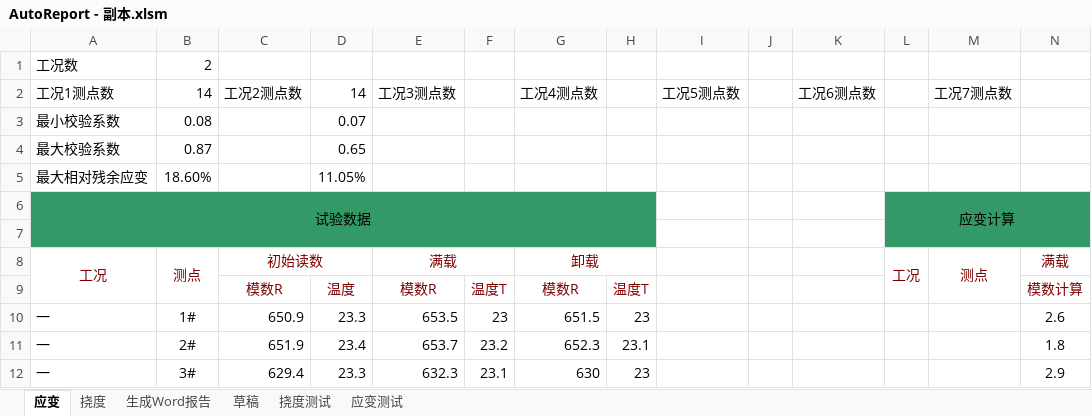
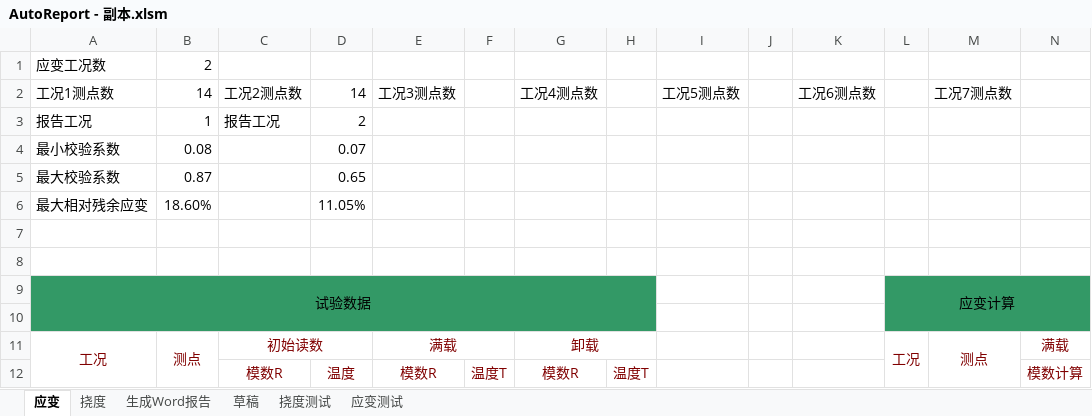
Before and after one commit to zjkl19/AutoReport, an Excel workbook: AutoReport - 副本.xlsm, sheet 应变, drawn as a sheet; only a part is shown; the shorter side is filled out with more unchanged rows; values as stored, in another font and other column widths than the file's, no borders; charts and pictures not drawn; rows hold the shown columns only; the diff names each change by its address in the sheet, - before the commit and + after, or states it on an @@ line.

```diff
--- a/AutoReport - 副本.xlsm (sheet 应变)
+++ b/AutoReport - 副本.xlsm (sheet 应变)
-A1: 工况数
+A1: 应变工况数
+row 3: 报告工况 | 1 | 报告工况 | 2
+row 7: (empty)
+row 8: (empty)
```
Also changed, not shown: sheet 挠度, sheet 应变测试, sheet 挠度测试, charts or pictures, AutoReport.xlsm, 12 other files.
